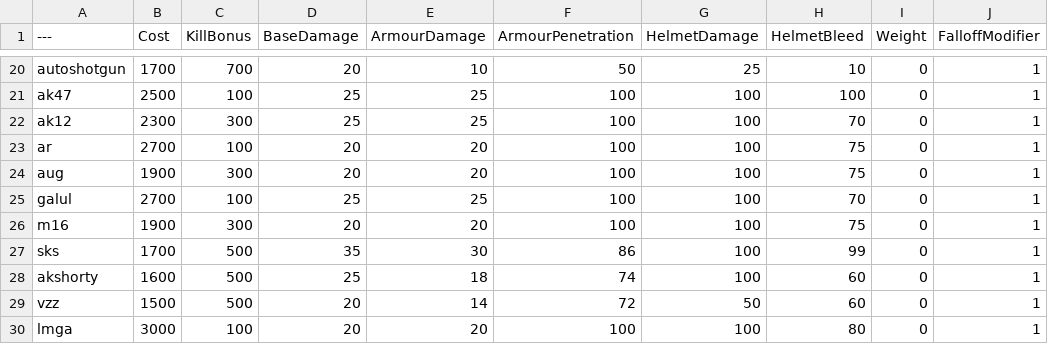
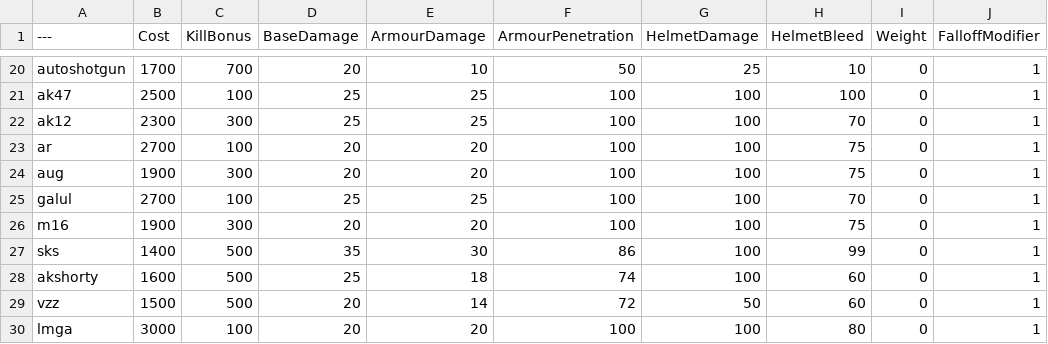
Before and after one commit to blippyblop/BalancingTable, a CSV file: BalancingTable.csv, drawn as a sheet; only a part is shown, gaps mark what is left out; the diff names each change by its address in the sheet, - before the commit and + after, or states it on an @@ line.

Commit message:
Update BalancingTable.csv

```diff
--- a/BalancingTable.csv
+++ b/BalancingTable.csv
-B27 (Cost): 1700
+B27 (Cost): 1400
```
